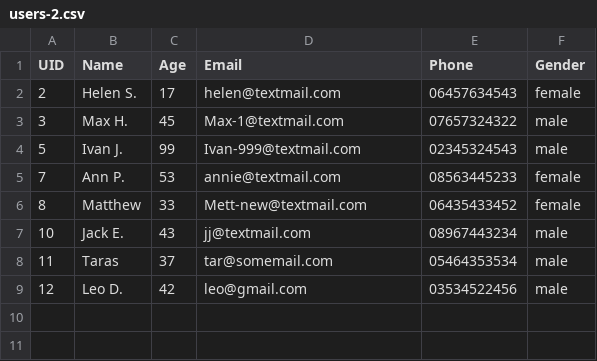
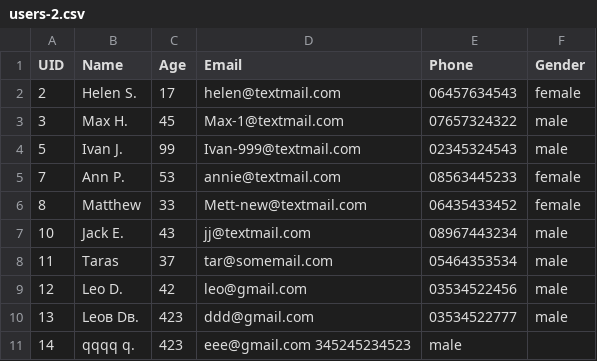
Before and after one commit to SvyatStupak/importer_csv, a CSV file: users-2.csv, drawn as a sheet; the diff names each change by its address in the sheet, - before the commit and + after, or states it on an @@ line.

```diff
--- a/users-2.csv
+++ b/users-2.csv
+row 10: 13 | Leoв Dв. | 423 | ddd@gmail.com | 03534522777 | male
+row 11: 14 | qqqq q. | 423 | eee@gmail.com 345245234523 | male
```
Also changed, not shown: users-1.csv, 10 other files.
